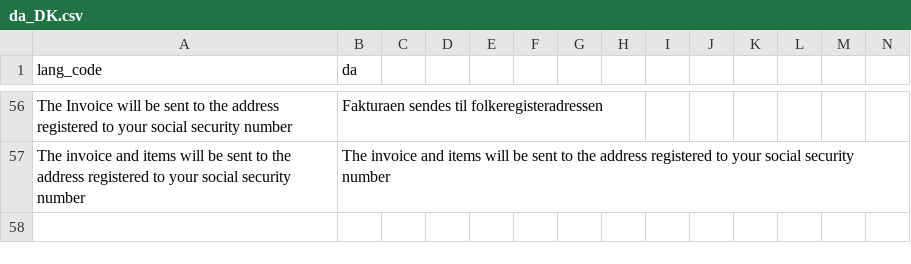
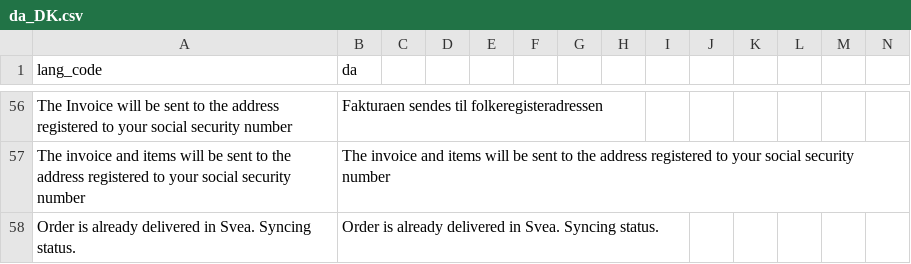
Before and after one commit to sveawebpay/magento2-module, a CSV file: i18n/da_DK.csv, drawn as a sheet; only a part is shown, gaps mark what is left out; the diff names each change by its address in the sheet, - before the commit and + after, or states it on an @@ line.

Commit message:
dont try to send invoice request if order is already delivered in svea

```diff
--- a/i18n/da_DK.csv
+++ b/i18n/da_DK.csv
+row 58: Order is already delivered in Svea. Syncing status. | Order is already delivered in Svea. Syncing status.
```
Also changed, not shown: i18n/de_DE.csv, i18n/en_US.csv, 9 other files.
